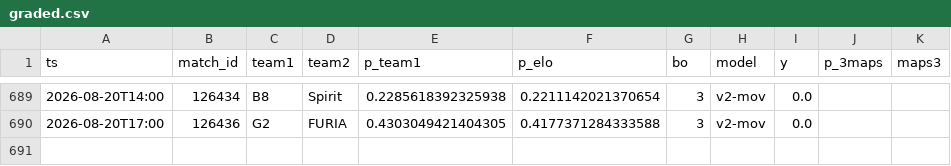
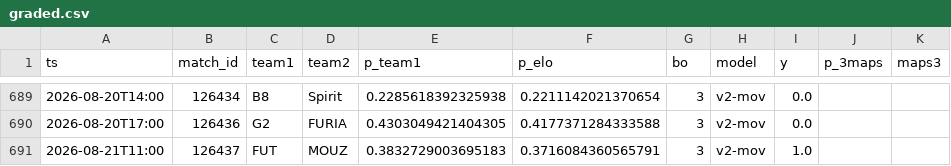
Before and after one commit to azcal/mbm-cs2, a CSV file: logs/graded.csv, drawn as a sheet; only a part is shown, gaps mark what is left out; the diff names each change by its address in the sheet, - before the commit and + after, or states it on an @@ line.

```diff
--- a/logs/graded.csv
+++ b/logs/graded.csv
+row 691: 2026-08-21T11:00 | 126437 | FUT | MOUZ | 0.3832729003695183 | 0.3716084360565791 | 3 | v2-mov | 1.0
```
Also changed, not shown: data/matches.csv, logs/predictions.csv, 3 other files.
